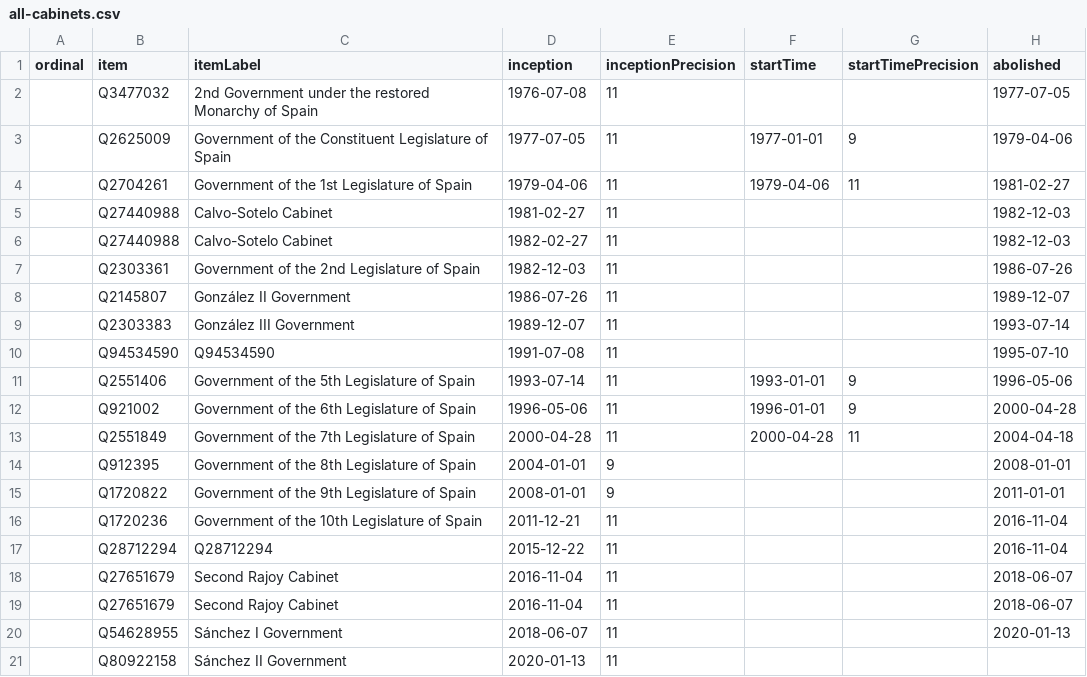
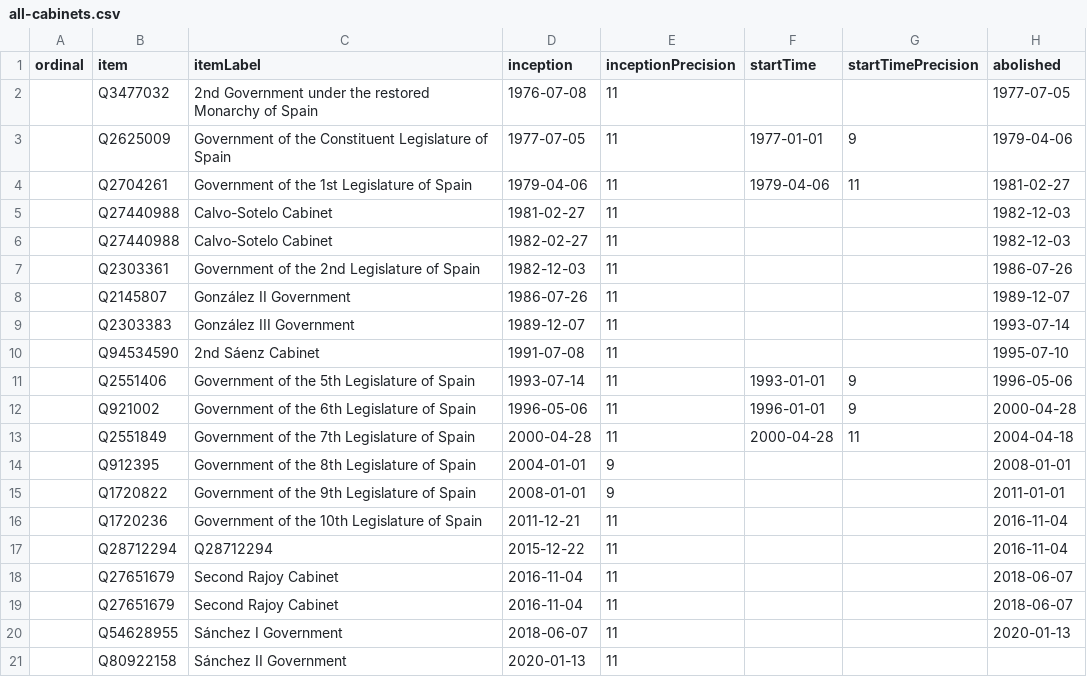
Before and after one commit to every-politician-scrapers/spain-ministers, a CSV file: wikidata/results/all-cabinets.csv, drawn as a sheet; only a part is shown; the diff names each change by its address in the sheet, - before the commit and + after, or states it on an @@ line.

Commit message:
Run SPARQL queries

```diff
--- a/wikidata/results/all-cabinets.csv
+++ b/wikidata/results/all-cabinets.csv
-C10 (itemLabel): Q94534590
+C10 (itemLabel): 2nd Sáenz Cabinet
```
